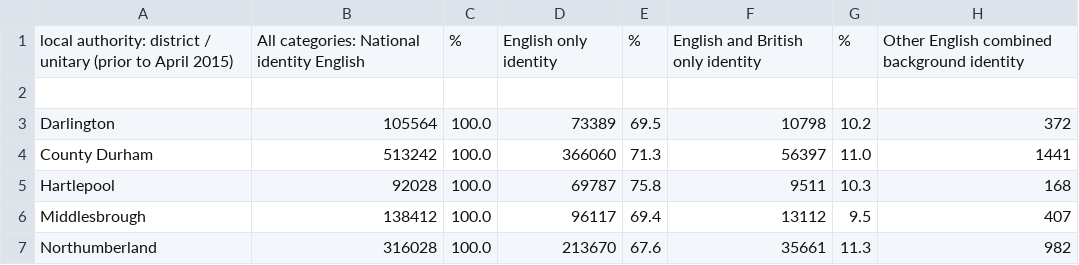
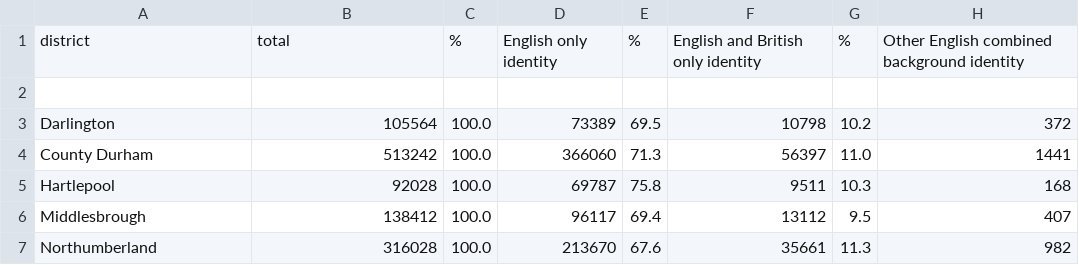
Before and after one commit to lgoldberg9/CSC-395-Final-Project, a CSV file: data/demographics/national_identity.csv, drawn as a sheet; only a part is shown; the diff names each change by its address in the sheet, - before the commit and + after, or states it on an @@ line.

```diff
--- a/data/demographics/national_identity.csv
+++ b/data/demographics/national_identity.csv
-A1: local authority: district / unitary (prior to April 2015)
+A1: district
-B1: All categories: National identity English
+B1: total
```
Also changed, not shown: data/demographics/health_and_provision_of_unpaid_care.csv, data/demographics/hours_worked.csv, 9 other files.
